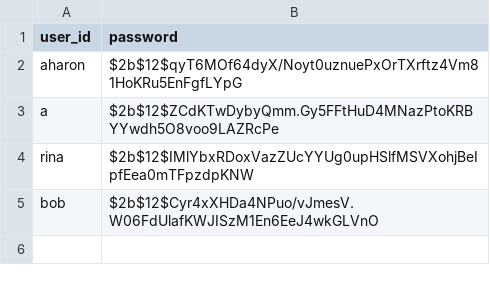
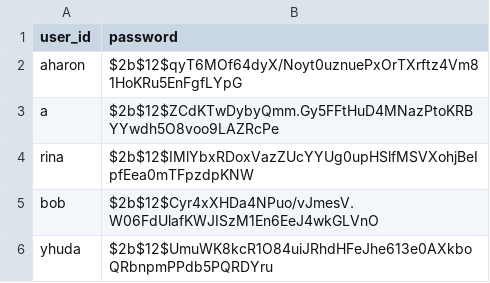
Before and after one commit to ariweber/guessing-game, a CSV file: users.csv, drawn as a sheet.

```diff
--- a/users.csv
+++ b/users.csv
@@ -5 +5,2 @@ rina ,$2b$12$IMlYbxRDoxVazZUcYYUg0upHSlfMSVXohjBeIpfEea0mTFpzdpKNW
 bob,$2b$12$Cyr4xXHDa4NPuo/vJmesV.W06FdUlafKWJISzM1En6EeJ4wkGLVnO
+yhuda,$2b$12$UmuWK8kcR1O84uiJRhdHFeJhe613e0AXkboQRbnpmPPdb5PQRDYru
```
Also changed, not shown: 3 other files.
